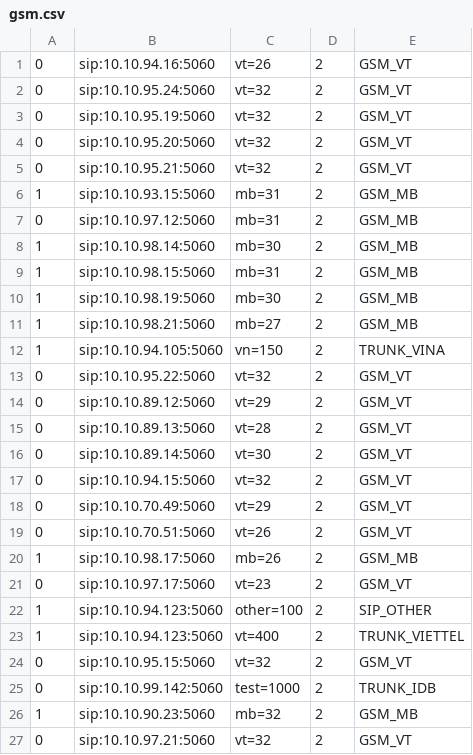
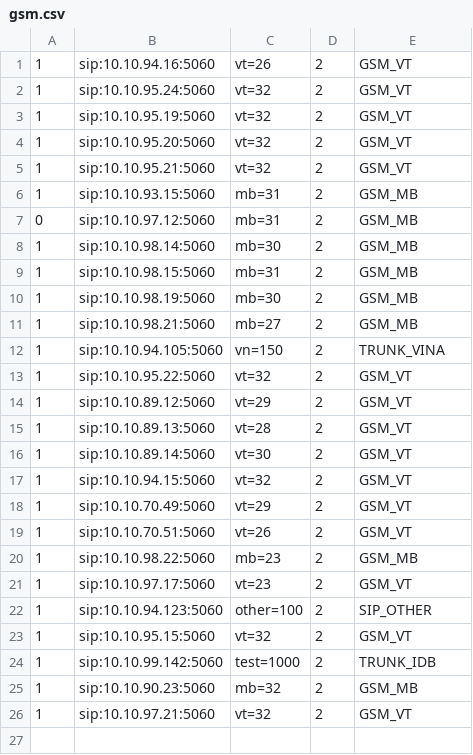
Before and after one commit to devops-itcs/CONFIG-CHANNEL-VPB-MAIN, a CSV file: gsm.csv, drawn as a sheet.

Commit message:
Update gsm.csv

```diff
--- a/gsm.csv
+++ b/gsm.csv
@@ -1,6 +1,6 @@
-0,sip:10.10.94.16:5060,vt=26,2,GSM_VT
-0,sip:10.10.95.24:5060,vt=32,2,GSM_VT
-0,sip:10.10.95.19:5060,vt=32,2,GSM_VT
-0,sip:10.10.95.20:5060,vt=32,2,GSM_VT
-0,sip:10.10.95.21:5060,vt=32,2,GSM_VT
+1,sip:10.10.94.16:5060,vt=26,2,GSM_VT
+1,sip:10.10.95.24:5060,vt=32,2,GSM_VT
+1,sip:10.10.95.19:5060,vt=32,2,GSM_VT
+1,sip:10.10.95.20:5060,vt=32,2,GSM_VT
+1,sip:10.10.95.21:5060,vt=32,2,GSM_VT
 1,sip:10.10.93.15:5060,mb=31,2,GSM_MB
@@ -12,16 +12,15 @@
 1,sip:10.10.94.105:5060,vn=150,2,TRUNK_VINA
-0,sip:10.10.95.22:5060,vt=32,2,GSM_VT
-0,sip:10.10.89.12:5060,vt=29,2,GSM_VT
-0,sip:10.10.89.13:5060,vt=28,2,GSM_VT
-0,sip:10.10.89.14:5060,vt=30,2,GSM_VT
-0,sip:10.10.94.15:5060,vt=32,2,GSM_VT
-0,sip:10.10.70.49:5060,vt=29,2,GSM_VT
-0,sip:10.10.70.51:5060,vt=26,2,GSM_VT
-1,sip:10.10.98.17:5060,mb=26,2,GSM_MB
-0,sip:10.10.97.17:5060,vt=23,2,GSM_VT
+1,sip:10.10.95.22:5060,vt=32,2,GSM_VT
+1,sip:10.10.89.12:5060,vt=29,2,GSM_VT
+1,sip:10.10.89.13:5060,vt=28,2,GSM_VT
+1,sip:10.10.89.14:5060,vt=30,2,GSM_VT
+1,sip:10.10.94.15:5060,vt=32,2,GSM_VT
+1,sip:10.10.70.49:5060,vt=29,2,GSM_VT
+1,sip:10.10.70.51:5060,vt=26,2,GSM_VT
+1,sip:10.10.98.22:5060,mb=23,2,GSM_MB
+1,sip:10.10.97.17:5060,vt=23,2,GSM_VT
 1,sip:10.10.94.123:5060,other=100,2,SIP_OTHER
-1,sip:10.10.94.123:5060,vt=400,2,TRUNK_VIETTEL
-0,sip:10.10.95.15:5060,vt=32,2,GSM_VT
-0,sip:10.10.99.142:5060,test=1000,2,TRUNK_IDB
+1,sip:10.10.95.15:5060,vt=32,2,GSM_VT
+1,sip:10.10.99.142:5060,test=1000,2,TRUNK_IDB
 1,sip:10.10.90.23:5060,mb=32,2,GSM_MB
-0,sip:10.10.97.21:5060,vt=32,2,GSM_VT
+1,sip:10.10.97.21:5060,vt=32,2,GSM_VT
```
